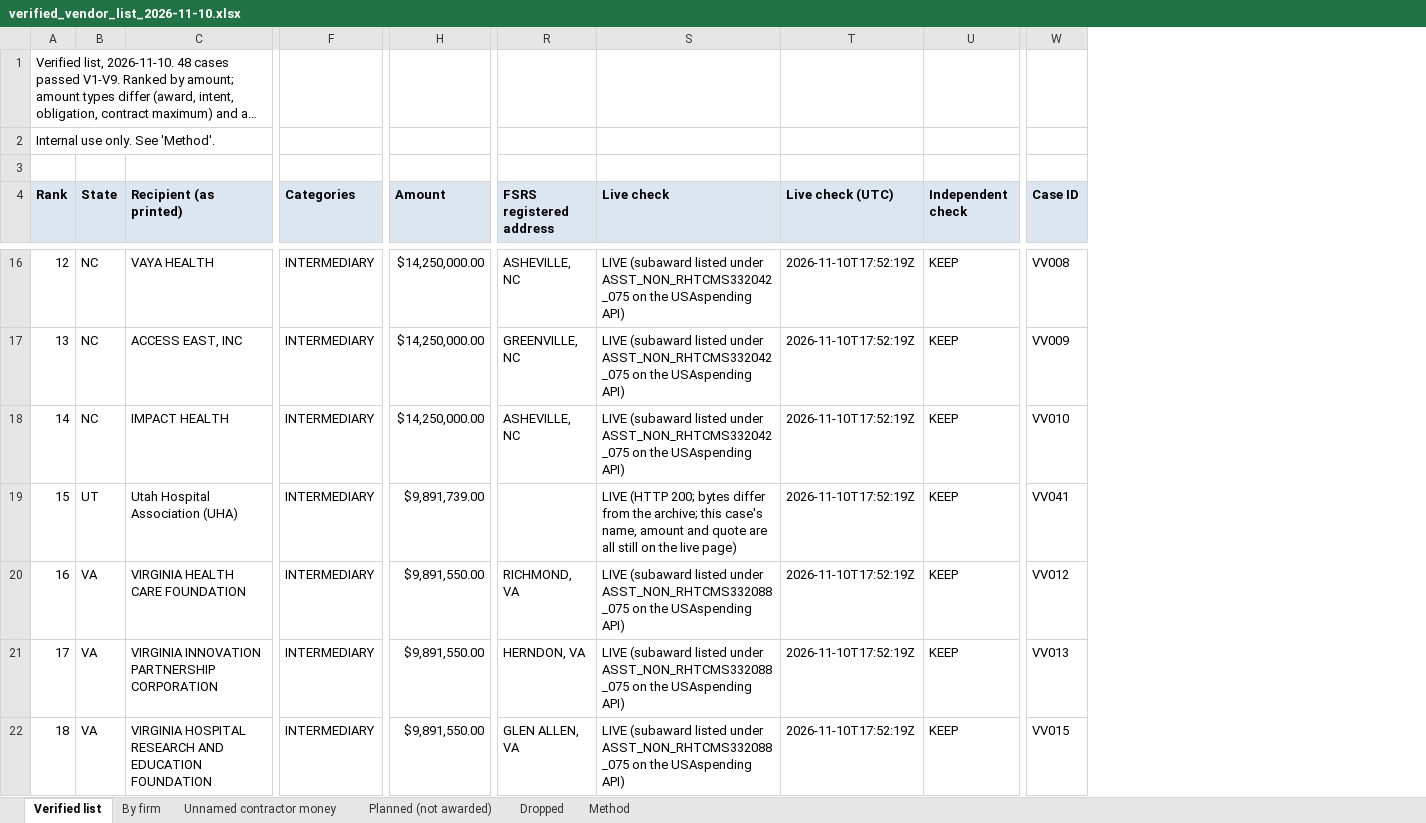
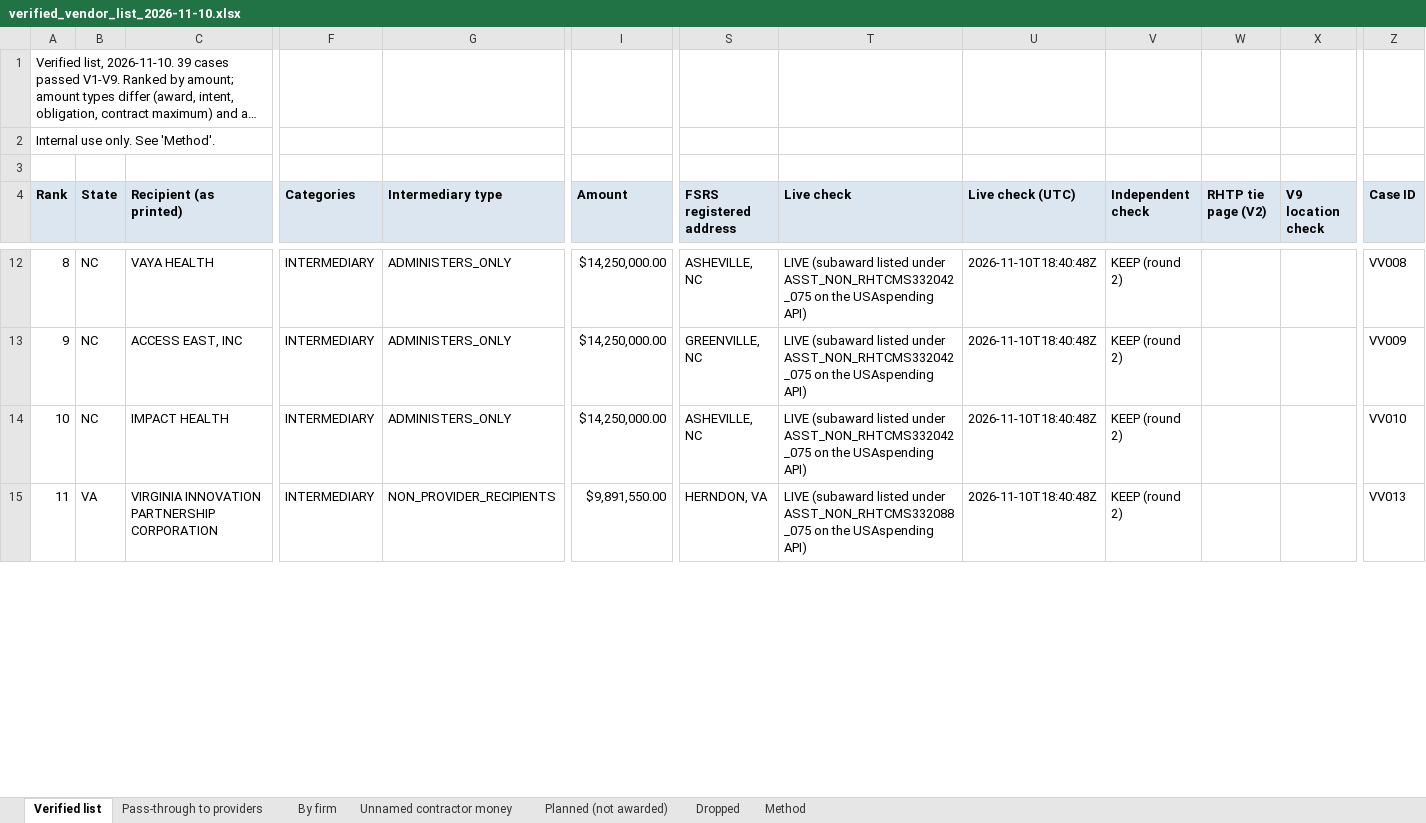
Before and after one commit to INicchitta12/RHTP_Tracker, an Excel workbook: output/verified_vendor_list_2026-11-10.xlsx, sheet Verified list, drawn as a sheet; only a part is shown, gaps mark what is left out; long unchanged cells end in …; values as stored, in another font and other column widths than the file's, no borders; removed rows and columns are numbered as before the commit, all else as after; rows hold the shown columns only; the diff covers the shown part only; the diff names each change by its address in the sheet, - before the commit and + after, or states it on an @@ line.

```diff
--- a/output/verified_vendor_list_2026-11-10.xlsx (sheet Verified list)
+++ b/output/verified_vendor_list_2026-11-10.xlsx (sheet Verified list)
+sheet tab: Pass-through to providers
+column G (Intermediary type), rows 12-15: ADMINISTERS_ONLY | ADMINISTERS_ONLY | ADMINISTERS_ONLY | NON_PROVIDER_RECIPIENTS
+column W (RHTP tie page (V2)), empty
+column X (V9 location check), empty
@@ column A (Rank) renumbered from row 1 down @@
-U12:U14 (Live check (UTC)): 2026-11-10T17:52:19Z
+U12:U14 (Live check (UTC)): 2026-11-10T18:40:48Z
-V12:V14 (Independent check): KEEP
+V12:V14 (Independent check): KEEP (round 2)
-row 19: 15 | UT | Utah Hospital Association (UHA) | INTERMEDIARY | $9,891,739.00 |  | LIVE (HTTP 200; bytes differ from the archive; this case's name, amount and quote are all still on the live page) | 2026-11-10T17:52:19Z | KEEP | VV041
-row 20: 16 | VA | VIRGINIA HEALTH CARE FOUNDATION | INTERMEDIARY | $9,891,550.00 | RICHMOND, VA | LIVE (subaward listed under ASST_NON_RHTCMS332088_075 on the USAspending API) | 2026-11-10T17:52:19Z | KEEP | VV012
-U15 (Live check (UTC)): 2026-11-10T17:52:19Z
+U15 (Live check (UTC)): 2026-11-10T18:40:48Z
-V15 (Independent check): KEEP
+V15 (Independent check): KEEP (round 2)
-row 22: 18 | VA | VIRGINIA HOSPITAL RESEARCH AND EDUCATION FOUNDATION | INTERMEDIARY | $9,891,550.00 | GLEN ALLEN, VA | LIVE (subaward listed under ASST_NON_RHTCMS332088_075 on the USAspending API) | 2026-11-10T17:52:19Z | KEEP | VV015
```
Also changed, not shown: 5 added rows, 11 removed rows and 61 edited cells elsewhere in this sheet, sheet By firm, sheet Dropped, sheet Method, 10 other files.
